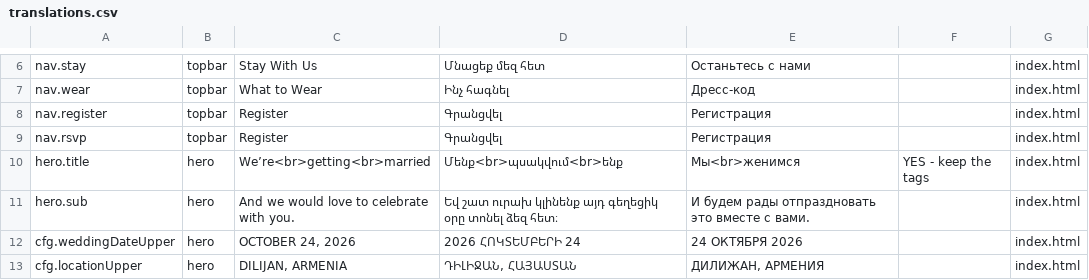
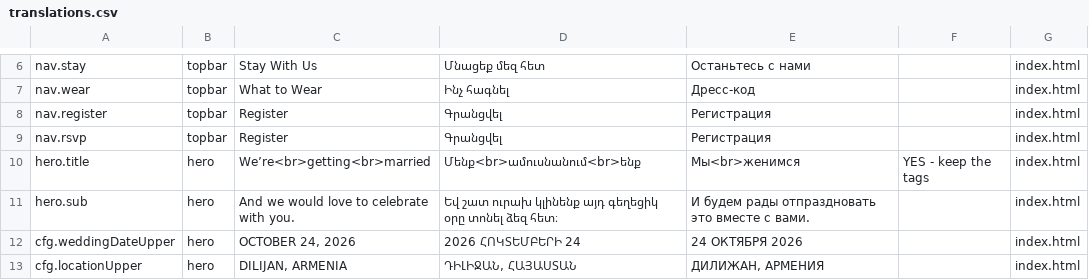
Before and after one commit to Necrozzz/wedding-site, a CSV file: translations/translations.csv, drawn as a sheet; only a part is shown, gaps mark what is left out.

```diff
--- a/translations/translations.csv
+++ b/translations/translations.csv
@@ -9,3 +9,3 @@ nav.register,topbar,Register,Գրանցվել,Регистрация,,index.html
 nav.rsvp,topbar,Register,Գրանցվել,Регистрация,,index.html
-hero.title,hero,We’re<br>getting<br>married,Մենք<br>պսակվում<br>ենք,Мы<br>женимся,YES - keep the tags,index.html
+hero.title,hero,We’re<br>getting<br>married,Մենք<br>ամուսնանում<br>ենք,Мы<br>женимся,YES - keep the tags,index.html
 hero.sub,hero,And we would love to celebrate with you.,Եվ շատ ուրախ կլինենք այդ գեղեցիկ օրը տոնել ձեզ հետ։,И будем рады отпраздновать это вместе с вами.,,index.html
```
Also changed, not shown: 4 other files.
